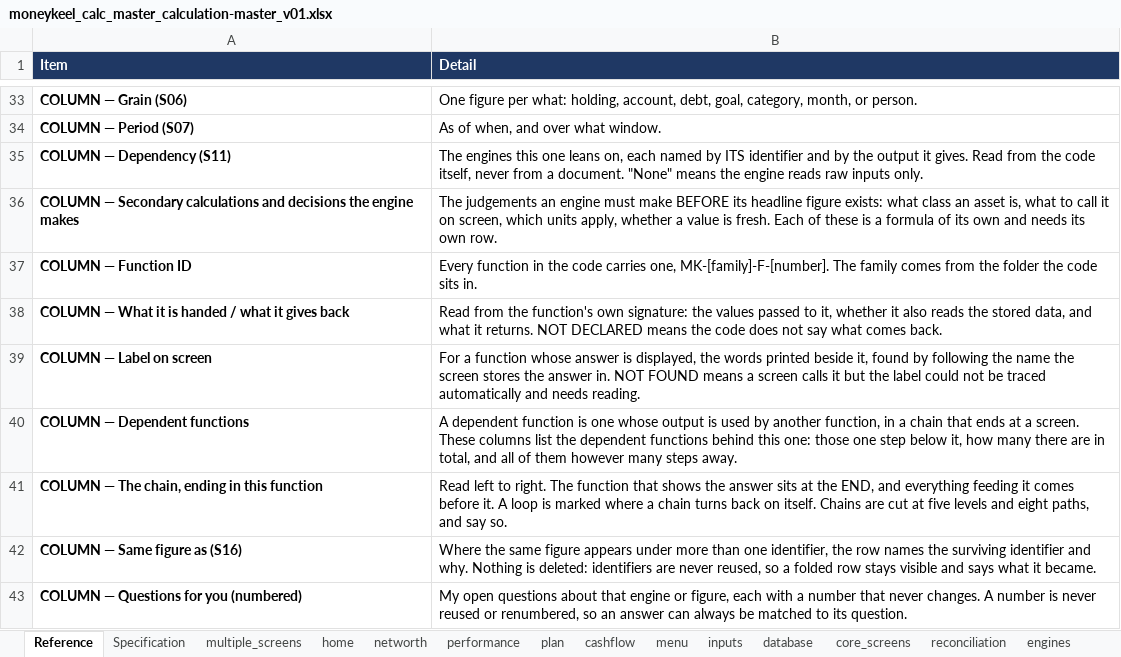
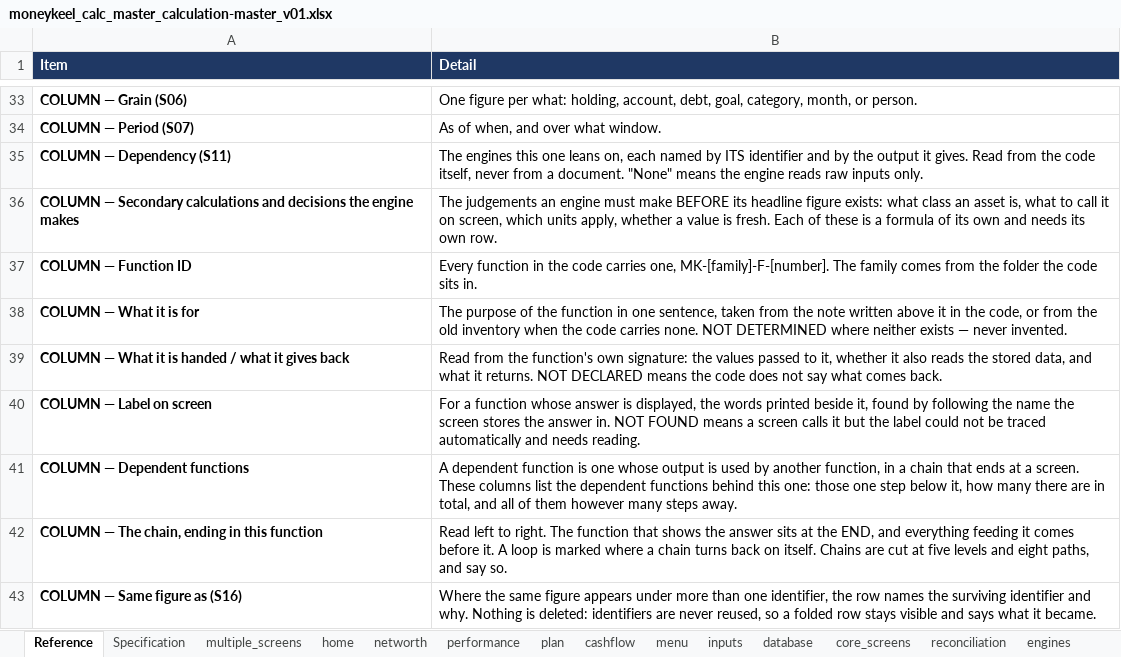
Before and after one commit to Finwise-io/finwise, an Excel workbook: MoneyKeel/documents/other/moneykeel_calc_master_calculation-master_v01.xlsx, sheet Reference, drawn as a sheet; only a part is shown, gaps mark what is left out; the shorter side is filled out with more unchanged rows; values as stored, in another font and other column widths than the file's, no borders; the diff names each change by its address in the sheet, - before the commit and + after, or states it on an @@ line.

```diff
--- a/MoneyKeel/documents/other/moneykeel_calc_master_calculation-master_v01.xlsx (sheet Reference)
+++ b/MoneyKeel/documents/other/moneykeel_calc_master_calculation-master_v01.xlsx (sheet Reference)
+row 38: COLUMN — What it is for | The purpose of the function in one sentence, taken from the note written above it in the code, or from the old inventory when the code carries none. NOT DETERMINED where neither exists — never invented.
```
Also changed, not shown: sheet functions_from_code, 2 other files.
